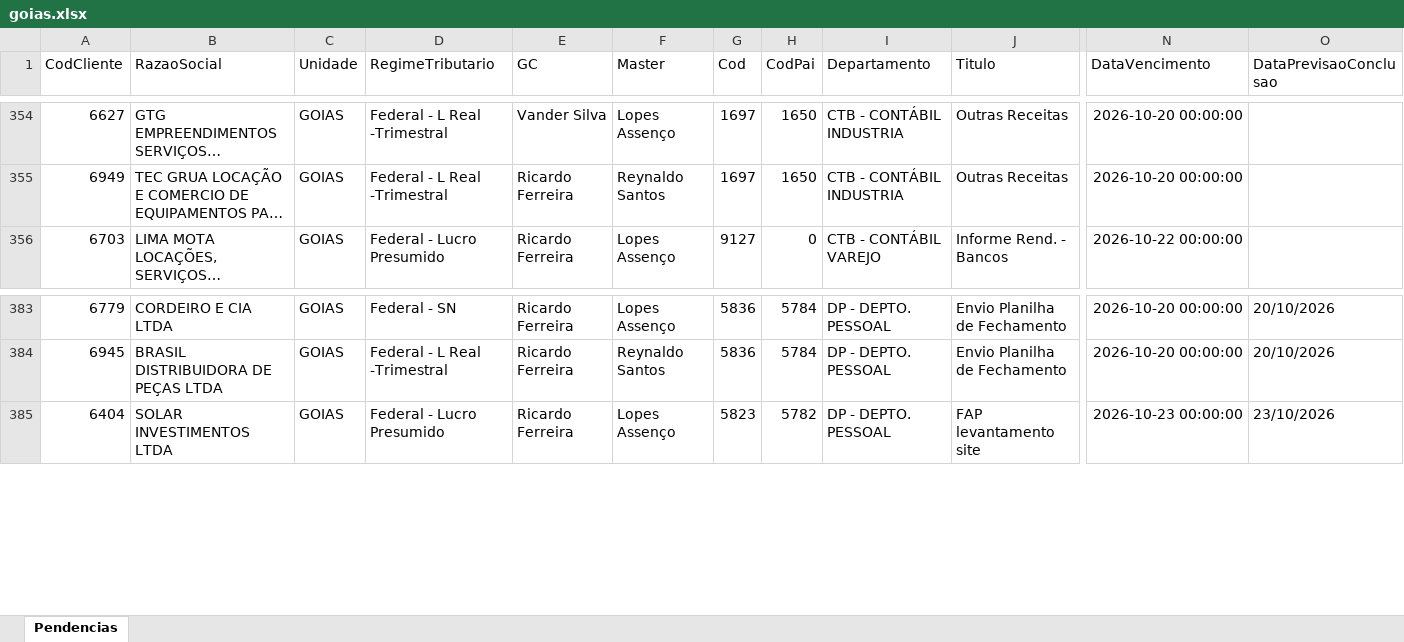
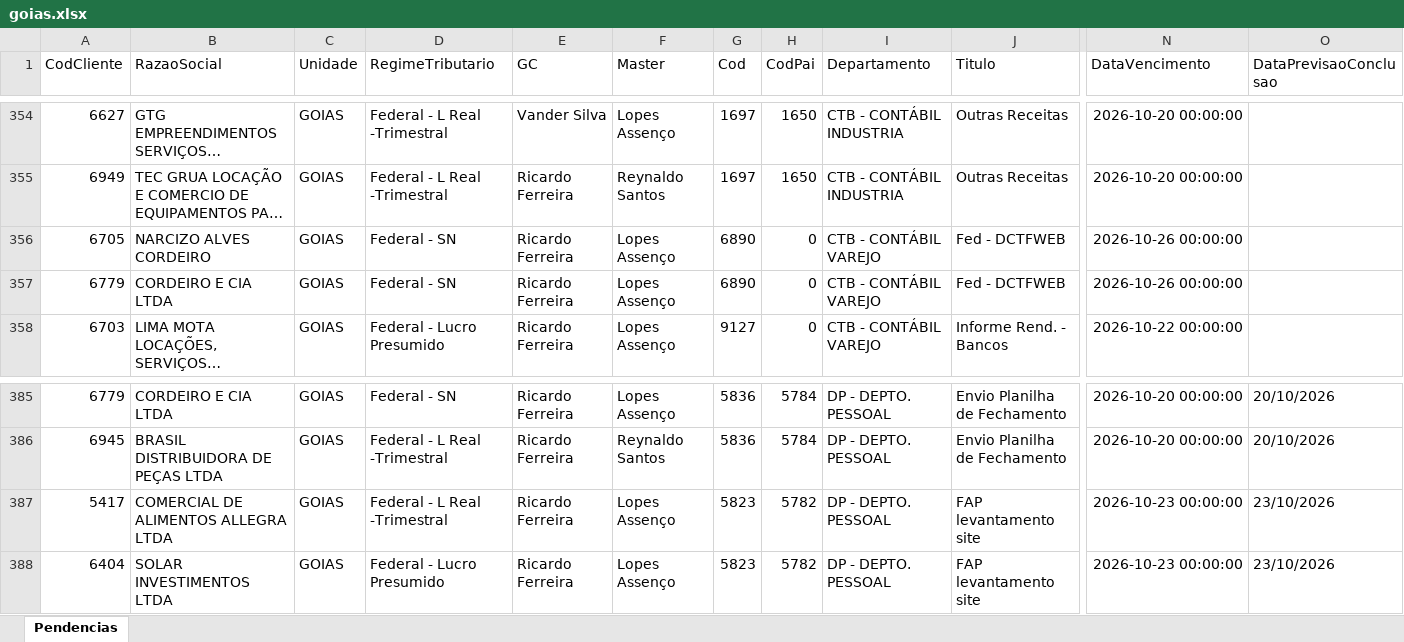
Before and after one commit to Controladoria-MG/Tarefas-baixadas, an Excel workbook: data/base/goias.xlsx, sheet Pendencias, drawn as a sheet; only a part is shown, gaps mark what is left out; long unchanged cells end in …; values as stored, in another font and other column widths than the file's, no borders; rows hold the shown columns only; the diff names each change by its address in the sheet, - before the commit and + after, or states it on an @@ line.

```diff
--- a/data/base/goias.xlsx (sheet Pendencias)
+++ b/data/base/goias.xlsx (sheet Pendencias)
+row 356: 6705 | NARCIZO ALVES CORDEIRO | GOIAS | Federal - SN | Ricardo Ferreira | Lopes Assenço | 6890 | 0 | CTB - CONTÁBIL VAREJO | Fed - DCTFWEB | 2026-10-26 00:00:00
+row 357: 6779 | CORDEIRO E CIA LTDA | GOIAS | Federal - SN | Ricardo Ferreira | Lopes Assenço | 6890 | 0 | CTB - CONTÁBIL VAREJO | Fed - DCTFWEB | 2026-10-26 00:00:00
+row 387: 5417 | COMERCIAL DE ALIMENTOS ALLEGRA LTDA | GOIAS | Federal - L Real -Trimestral | Ricardo Ferreira | Lopes Assenço | 5823 | 5782 | DP - DEPTO. PESSOAL | FAP levantamento site | 2026-10-23 00:00:00 | 23/10/2026
```
Also changed, not shown: data/base/santos.xlsx, 4 other files.
